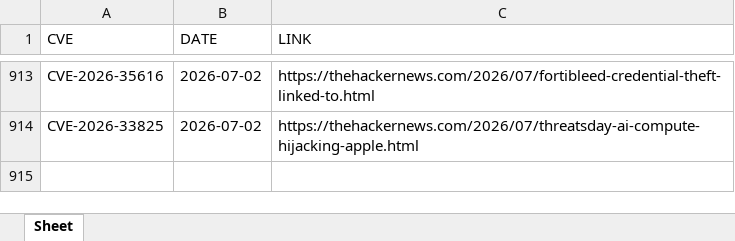
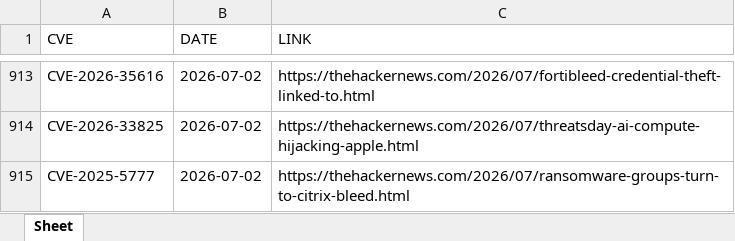
Before and after one commit to thanujbtech-lgtm/hackernews_cve, an Excel workbook: data.xlsx, sheet Sheet, drawn as a sheet; only a part is shown, gaps mark what is left out; values as stored, in another font and other column widths than the file's, no borders; the diff names each change by its address in the sheet, - before the commit and + after, or states it on an @@ line.

```diff
--- a/data.xlsx (sheet Sheet)
+++ b/data.xlsx (sheet Sheet)
+row 915: CVE-2025-5777 | 2026-07-02 | https://thehackernews.com/2026/07/ransomware-groups-turn-to-citrix-bleed.html
```
